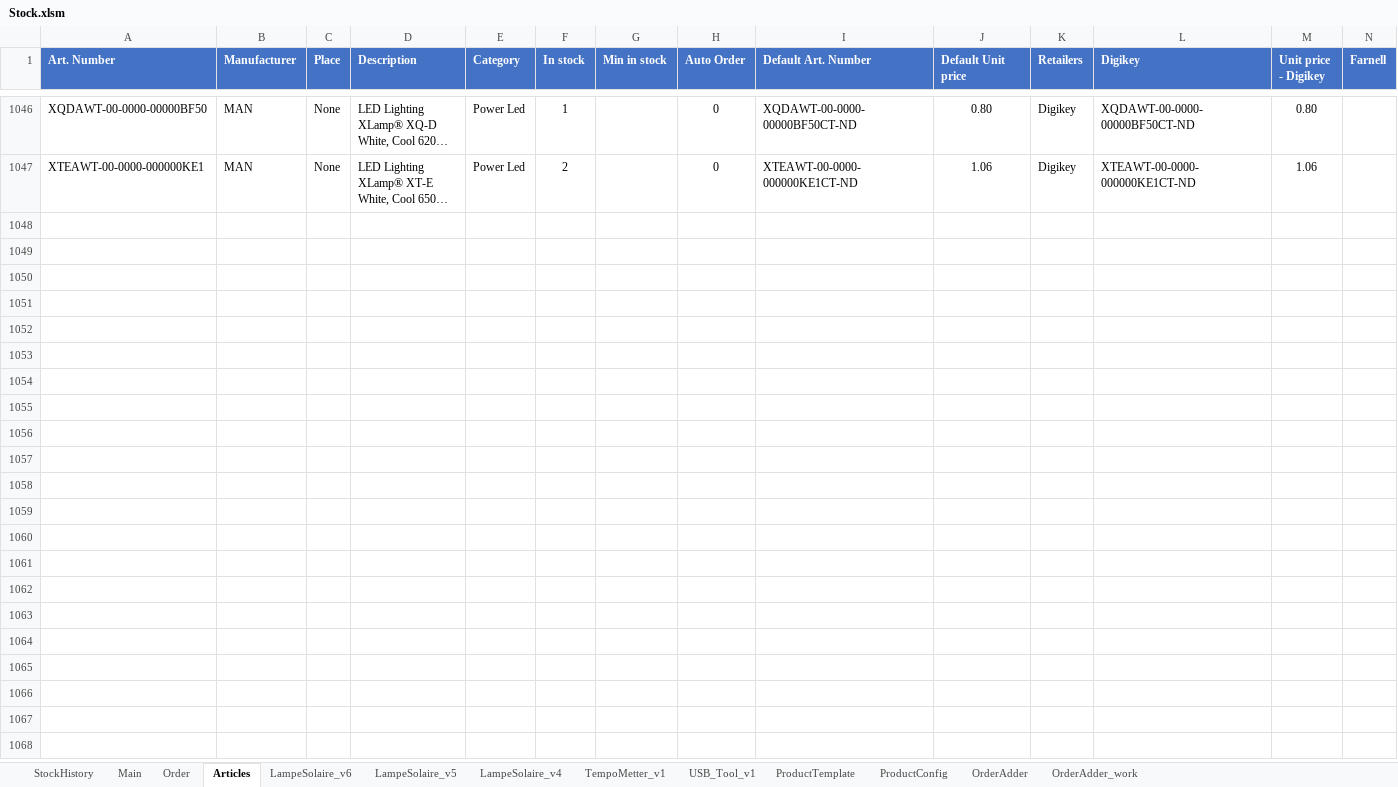
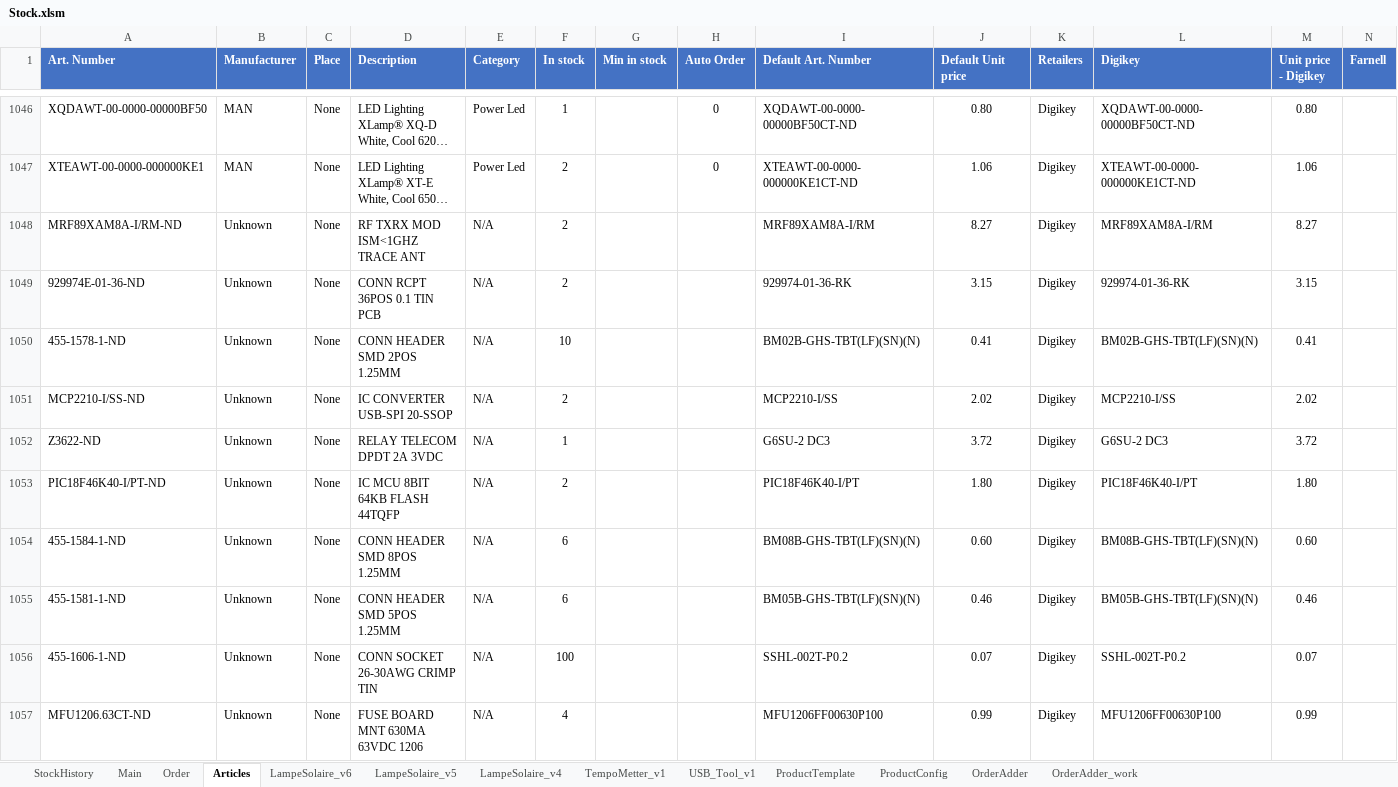
Before and after one commit to esseivan/Stock, an Excel workbook: Stock.xlsm, sheet Articles, drawn as a sheet; only a part is shown, gaps mark what is left out; long unchanged cells end in …; values as stored, in another font and other column widths than the file's, no borders; conditional formats and table styles not drawn; rows hold the shown columns only; the diff covers the shown part only; the diff names each change by its address in the sheet, - before the commit and + after, or states it on an @@ line.

```diff
--- a/Stock.xlsm (sheet Articles)
+++ b/Stock.xlsm (sheet Articles)
+row 1048: MRF89XAM8A-I/RM-ND | Unknown | None | RF TXRX MOD ISM<1GHZ TRACE ANT | N/A | 2 |  |  | MRF89XAM8A-I/RM | 8.27 | Digikey | MRF89XAM8A-I/RM | 8.27
+row 1049: 929974E-01-36-ND | Unknown | None | CONN RCPT 36POS 0.1 TIN PCB | N/A | 2 |  |  | 929974-01-36-RK | 3.15 | Digikey | 929974-01-36-RK | 3.15
+row 1050: 455-1578-1-ND | Unknown | None | CONN HEADER SMD 2POS 1.25MM | N/A | 10 |  |  | BM02B-GHS-TBT(LF)(SN)(N) | 0.41 | Digikey | BM02B-GHS-TBT(LF)(SN)(N) | 0.41
+row 1051: MCP2210-I/SS-ND | Unknown | None | IC CONVERTER USB-SPI 20-SSOP | N/A | 2 |  |  | MCP2210-I/SS | 2.02 | Digikey | MCP2210-I/SS | 2.02
+row 1052: Z3622-ND | Unknown | None | RELAY TELECOM DPDT 2A 3VDC | N/A | 1 |  |  | G6SU-2 DC3 | 3.72 | Digikey | G6SU-2 DC3 | 3.72
+row 1053: PIC18F46K40-I/PT-ND | Unknown | None | IC MCU 8BIT 64KB FLASH 44TQFP | N/A | 2 |  |  | PIC18F46K40-I/PT | 1.80 | Digikey | PIC18F46K40-I/PT | 1.80
+row 1054: 455-1584-1-ND | Unknown | None | CONN HEADER SMD 8POS 1.25MM | N/A | 6 |  |  | BM08B-GHS-TBT(LF)(SN)(N) | 0.60 | Digikey | BM08B-GHS-TBT(LF)(SN)(N) | 0.60
+row 1055: 455-1581-1-ND | Unknown | None | CONN HEADER SMD 5POS 1.25MM | N/A | 6 |  |  | BM05B-GHS-TBT(LF)(SN)(N) | 0.46 | Digikey | BM05B-GHS-TBT(LF)(SN)(N) | 0.46
+row 1056: 455-1606-1-ND | Unknown | None | CONN SOCKET 26-30AWG CRIMP TIN | N/A | 100 |  |  | SSHL-002T-P0.2 | 0.07 | Digikey | SSHL-002T-P0.2 | 0.07
+row 1057: MFU1206.63CT-ND | Unknown | None | FUSE BOARD MNT 630MA 63VDC 1206 | N/A | 4 |  |  | MFU1206FF00630P100 | 0.99 | Digikey | MFU1206FF00630P100 | 0.99
```
Also changed, not shown: 27 added rows and 7 edited cells elsewhere in this sheet, sheet OrderAdder_work, sheet StockHistory, sheet OrderAdder, sheet LampeSolaire_v6, sheet LampeSolaire_v5, formulas that keep their value, src.xlsm.
